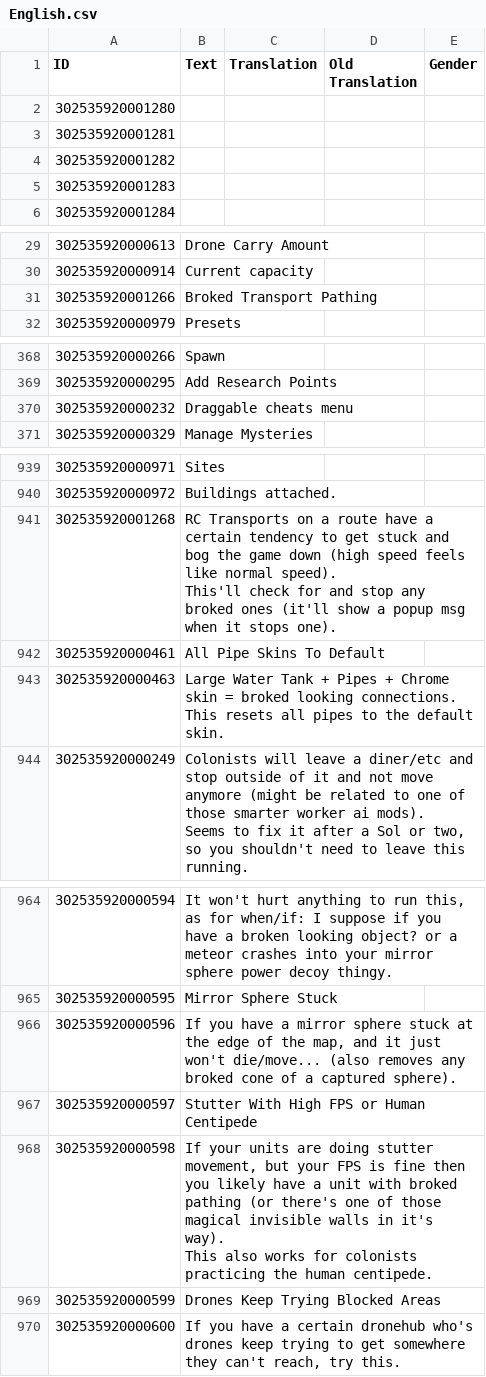
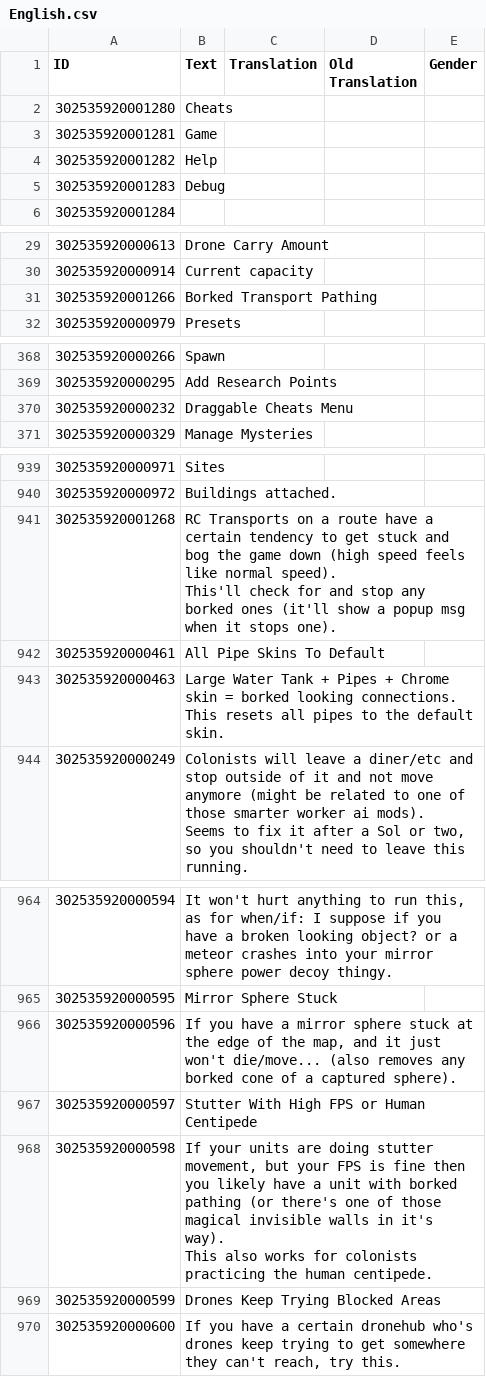
Before and after one commit to ChoGGi/SurvivingMars_CheatMods, a CSV file: Expanded Cheat Menu/Locales/English.csv, drawn as a sheet; only a part is shown, gaps mark what is left out; the diff covers the shown part only; the diff names each change by its address in the sheet, - before the commit and + after, or states it on an @@ line.

Commit message:
Expanded Cheat Menu:
Fixed:
Cheats menu was borked if the button names used any char that wasn't ASCII (thanks SkiRich).
Examine and other dialogs I use also used the same font.
Examine didn't work on everything (broke it in 6.9).

ExpandedCheatMenu@choggi.org

```diff
--- a/Expanded Cheat Menu/Locales/English.csv
+++ b/Expanded Cheat Menu/Locales/English.csv
-B2 (Text): (empty)
+B2 (Text): Cheats
-B3 (Text): (empty)
+B3 (Text): Game
-B4 (Text): (empty)
+B4 (Text): Help
-B5 (Text): (empty)
+B5 (Text): Debug
-B31 (Text): Broked Transport Pathing
+B31 (Text): Borked Transport Pathing
-B370 (Text): Draggable cheats menu
+B370 (Text): Draggable Cheats Menu
-B941 (Text): …stop any broked ones (it'll…
+B941 (Text): …stop any borked ones (it'll…
-B943 (Text): …skin = broked looking connections.…
+B943 (Text): …skin = borked looking connections.…
-B966 (Text): …removes any broked cone of…
+B966 (Text): …removes any borked cone of…
-B968 (Text): …unit with broked pathing (or…
+B968 (Text): …unit with borked pathing (or…
```
Also changed, not shown: 2 edited cells elsewhere in this file, 28 other files.
